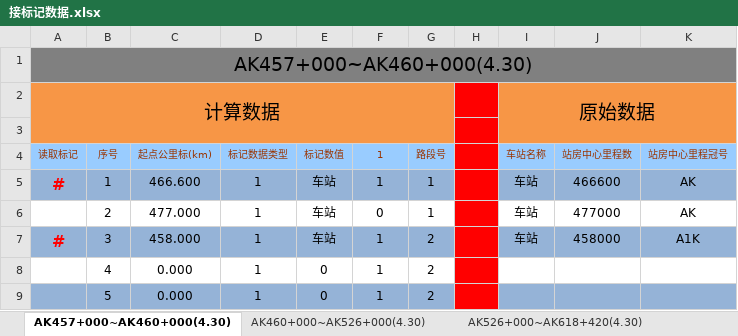
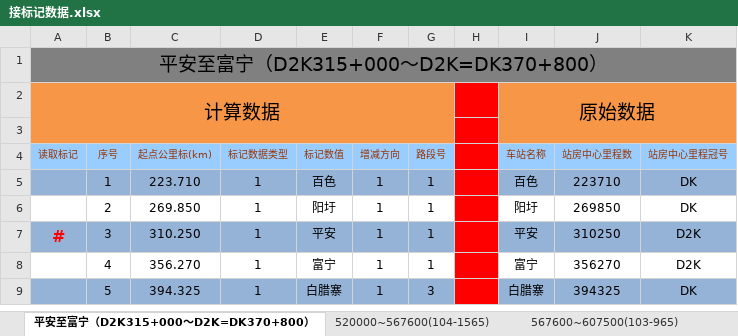
Before and after one commit to MrRnj/LineDataOperator, an Excel workbook: Inter_face/Inter_face/bin/Debug/excelmodels/接标记数据.xlsx, sheet 平安至富宁（D2K315+000～D2K=DK370+800）, drawn as a sheet; only a part is shown; values as stored, in another font and other column widths than the file's, no borders; the diff covers the shown part only; the diff names each change by its address in the sheet, - before the commit and + after, or states it on an @@ line.

```diff
--- a/Inter_face/Inter_face/bin/Debug/excelmodels/接标记数据.xlsx (sheet 平安至富宁（D2K315+000～D2K=DK370+800）)
+++ b/Inter_face/Inter_face/bin/Debug/excelmodels/接标记数据.xlsx (sheet 平安至富宁（D2K315+000～D2K=DK370+800）)
-sheet tab: AK457+000~AK460+000(4.30)
+sheet tab: 平安至富宁（D2K315+000～D2K=DK370+800）
-sheet tab: AK460+000~AK526+000(4.30)
-sheet tab: AK526+000~AK618+420(4.30)
+sheet tab: 520000~567600(104-1565)
+sheet tab: 567600~607500(103-965)
-A1 (读取标记): AK457+000~AK460+000(4.30)
+A1 (读取标记): 平安至富宁（D2K315+000～D2K=DK370+800）
-F4: 1
+F4: 增减方向
-A5 (读取标记): #
+A5 (读取标记): (empty)
-C5 (起点公里标(km)): 466.600
+C5 (起点公里标(km)): 223.710
-E5 (标记数值): 车站
+E5 (标记数值): 百色
-I5 (车站名称): 车站
+I5 (车站名称): 百色
-J5 (站房中心里程数): 466600
+J5 (站房中心里程数): 223710
-K5:K6 (站房中心里程冠号): AK
+K5:K6 (站房中心里程冠号): DK
-C6 (起点公里标(km)): 477.000
+C6 (起点公里标(km)): 269.850
-E6 (标记数值): 车站
+E6 (标记数值): 阳圩
-F6 (增减方向): 0
+F6 (增减方向): 1
-I6 (车站名称): 车站
+I6 (车站名称): 阳圩
-J6 (站房中心里程数): 477000
+J6 (站房中心里程数): 269850
-C7 (起点公里标(km)): 458.000
+C7 (起点公里标(km)): 310.250
-E7 (标记数值): 车站
+E7 (标记数值): 平安
-G7:G8 (路段号): 2
+G7:G8 (路段号): 1
-I7 (车站名称): 车站
+I7 (车站名称): 平安
-J7 (站房中心里程数): 458000
+J7 (站房中心里程数): 310250
-K7 (站房中心里程冠号): A1K
+K7 (站房中心里程冠号): D2K
-C8 (起点公里标(km)): 0.000
+C8 (起点公里标(km)): 356.270
-E8 (标记数值): 0
+E8 (标记数值): 富宁
-I8 (车站名称): (empty)
+I8 (车站名称): 富宁
-J8 (站房中心里程数): (empty)
+J8 (站房中心里程数): 356270
-K8 (站房中心里程冠号): (empty)
+K8 (站房中心里程冠号): D2K
-C9 (起点公里标(km)): 0.000
+C9 (起点公里标(km)): 394.325
-E9 (标记数值): 0
+E9 (标记数值): 白腊寨
-G9 (路段号): 2
+G9 (路段号): 3
-I9 (车站名称): (empty)
+I9 (车站名称): 白腊寨
-J9 (站房中心里程数): (empty)
+J9 (站房中心里程数): 394325
-K9 (站房中心里程冠号): (empty)
+K9 (站房中心里程冠号): DK
```
Also changed, not shown: 1002 edited cells elsewhere in this sheet, other sheet tabs, Inter_face/Inter_face/bin/Debug/excelmodels/信号机数据_single.xlsx, Inter_face/Inter_face/bin/Debug/excelmodels/接坡面数据_Single.xlsx, 31 other files.
